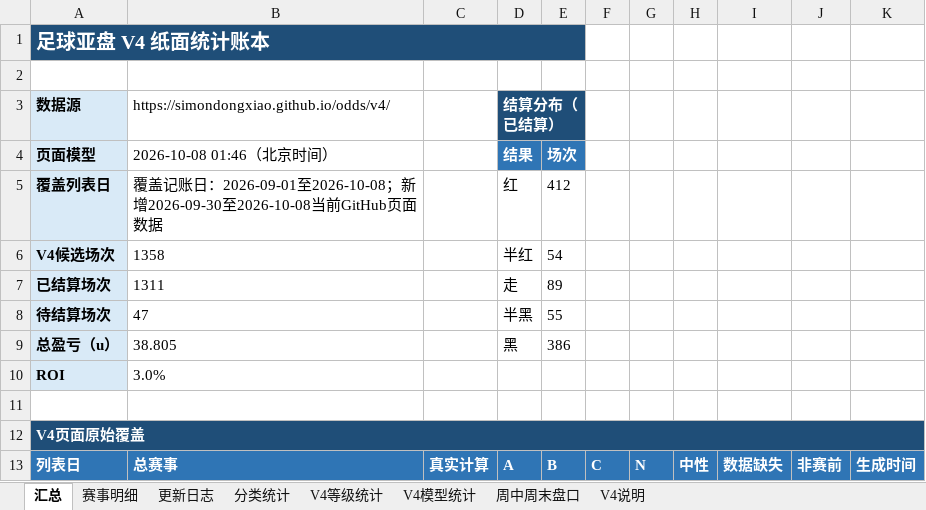
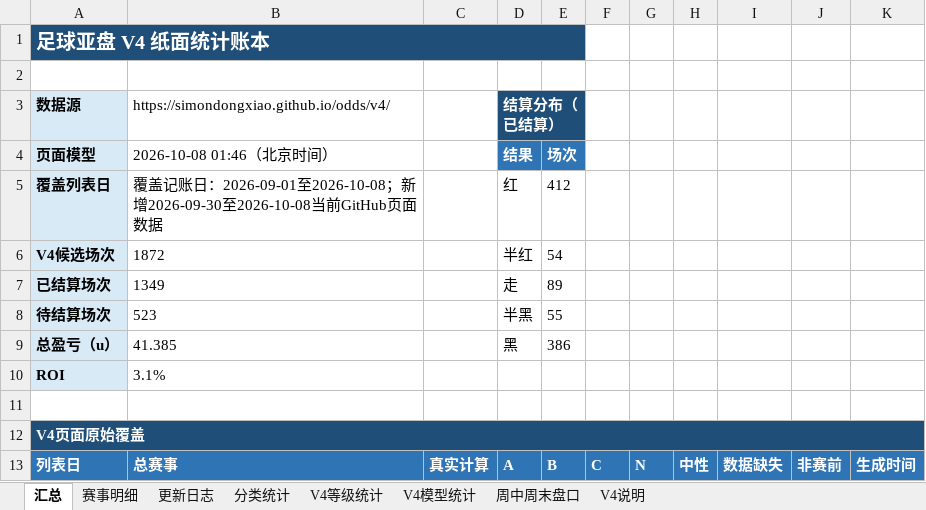
Before and after one commit to simondongxiao/odds, an Excel workbook: excel/football_odds_ledger_v4.xlsx, sheet 汇总, drawn as a sheet; only a part is shown; values as stored, in another font and other column widths than the file's, no borders; the diff names each change by its address in the sheet, - before the commit and + after, or states it on an @@ line.

```diff
--- a/excel/football_odds_ledger_v4.xlsx (sheet 汇总)
+++ b/excel/football_odds_ledger_v4.xlsx (sheet 汇总)
-B6: 1358
+B6: 1872
-B7: 1311
+B7: 1349
-B8: 47
+B8: 523
-B9: 38.805
+B9: 41.385
-B10: 3.0%
+B10: 3.1%
```
Also changed, not shown: sheet 赛事明细, formulas that keep their value, excel/football_odds_ledger_delta_conv.xlsx, 8 other files.
